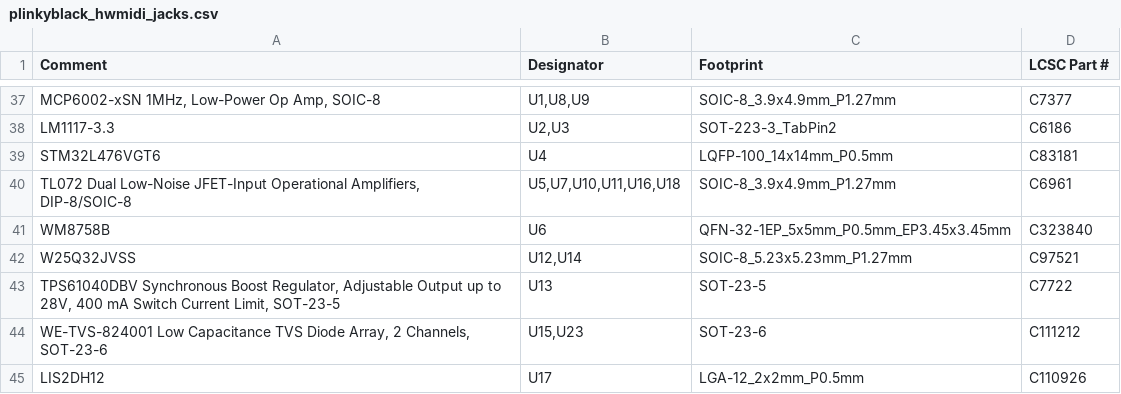
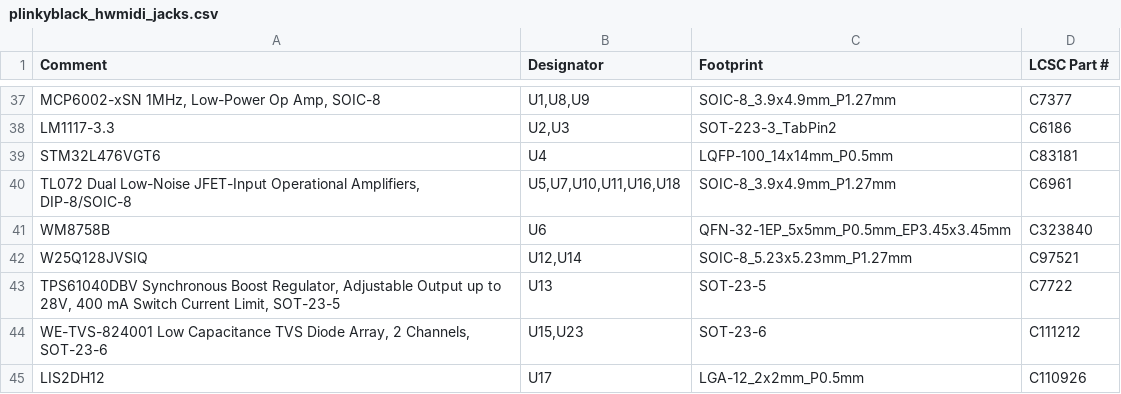
Before and after one commit to plinkysynth/plinky_public, a CSV file: hw/v3.1 LPZW/plinkyblack_hwmidi_jacks.csv, drawn as a sheet; only a part is shown, gaps mark what is left out.

Commit message:
Updated flash chip value from W25Q32JVSS to W25Q128JVSIQ

```diff
--- a/hw/v3.1 LPZW/plinkyblack_hwmidi_jacks.csv
+++ b/hw/v3.1 LPZW/plinkyblack_hwmidi_jacks.csv
@@ -41,3 +41,3 @@ STM32L476VGT6 ,U4,LQFP-100_14x14mm_P0.5mm,C83181
 WM8758B ,U6,QFN-32-1EP_5x5mm_P0.5mm_EP3.45x3.45mm,C323840
-W25Q32JVSS ,"U12,U14",SOIC-8_5.23x5.23mm_P1.27mm,C97521
+W25Q128JVSIQ ,"U12,U14",SOIC-8_5.23x5.23mm_P1.27mm,C97521
 "TPS61040DBV Synchronous Boost Regulator, Adjustable Output up to 28V, 400 mA Switch Current Limit, SOT-23-5",U13,SOT-23-5,C7722
```
Also changed, not shown: 7 other files.
